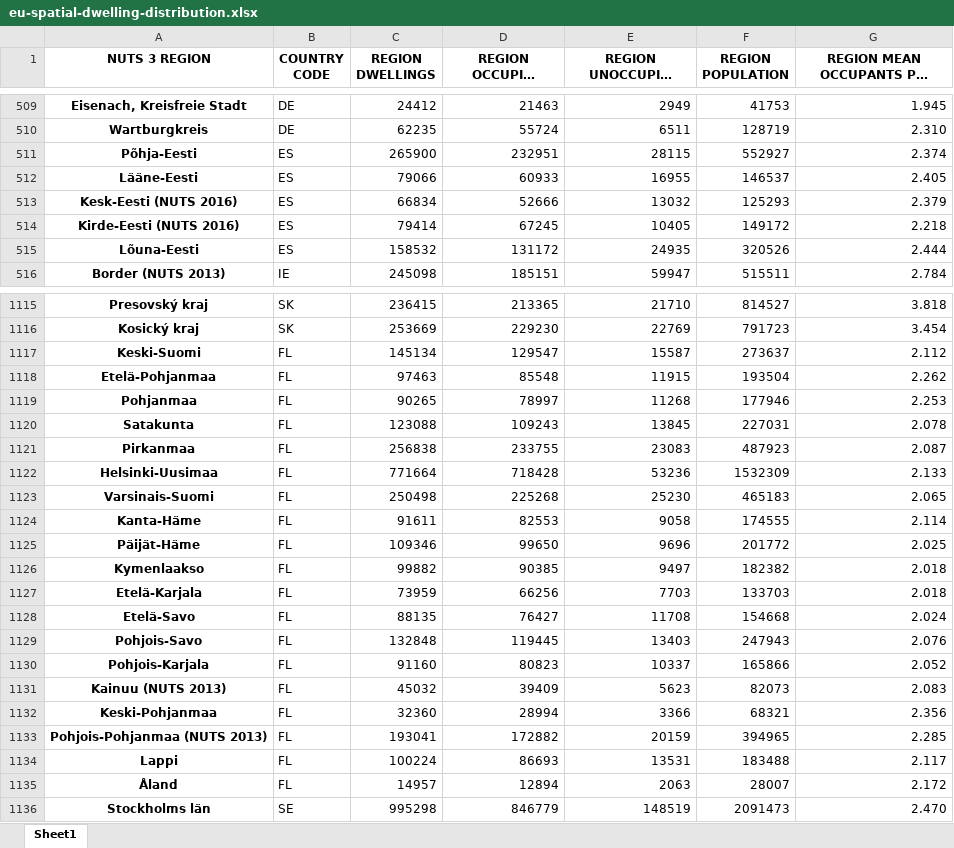
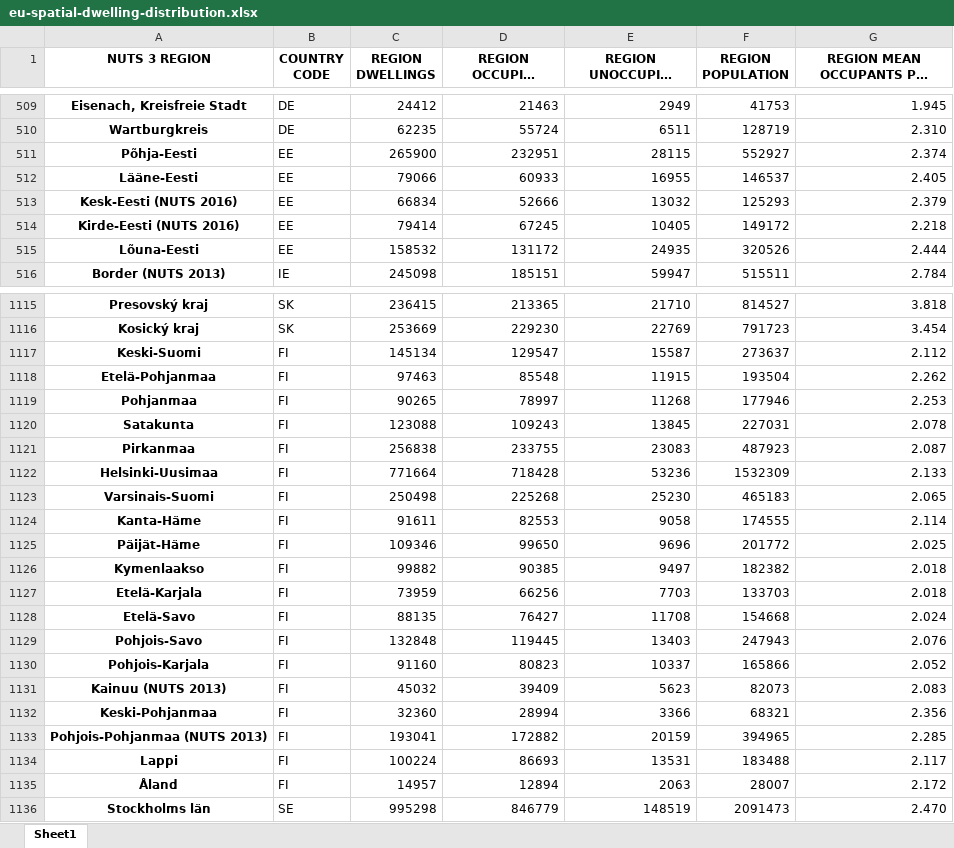
Before and after one commit to enjeeneer/CUBES, an Excel workbook: src/cubes/data/location/eu-spatial-dwelling-distribution.xlsx, sheet Sheet1, drawn as a sheet; only a part is shown, gaps mark what is left out; long unchanged cells end in …; values as stored, in another font and other column widths than the file's, no borders; the diff covers the shown part only; the diff names each change by its address in the sheet, - before the commit and + after, or states it on an @@ line.

```diff
--- a/src/cubes/data/location/eu-spatial-dwelling-distribution.xlsx (sheet Sheet1)
+++ b/src/cubes/data/location/eu-spatial-dwelling-distribution.xlsx (sheet Sheet1)
-B511:B515 (COUNTRY CODE): ES
+B511:B515 (COUNTRY CODE): EE
-B1117:B1135 (COUNTRY CODE): FL
+B1117:B1135 (COUNTRY CODE): FI
```
Also changed, not shown: 21 added rows and 28 edited cells elsewhere in this sheet, src/cubes/data/energy_systems/batteries.xlsx, src/cubes/data/energy_systems/solar-pv.xlsx, 29 other files.
